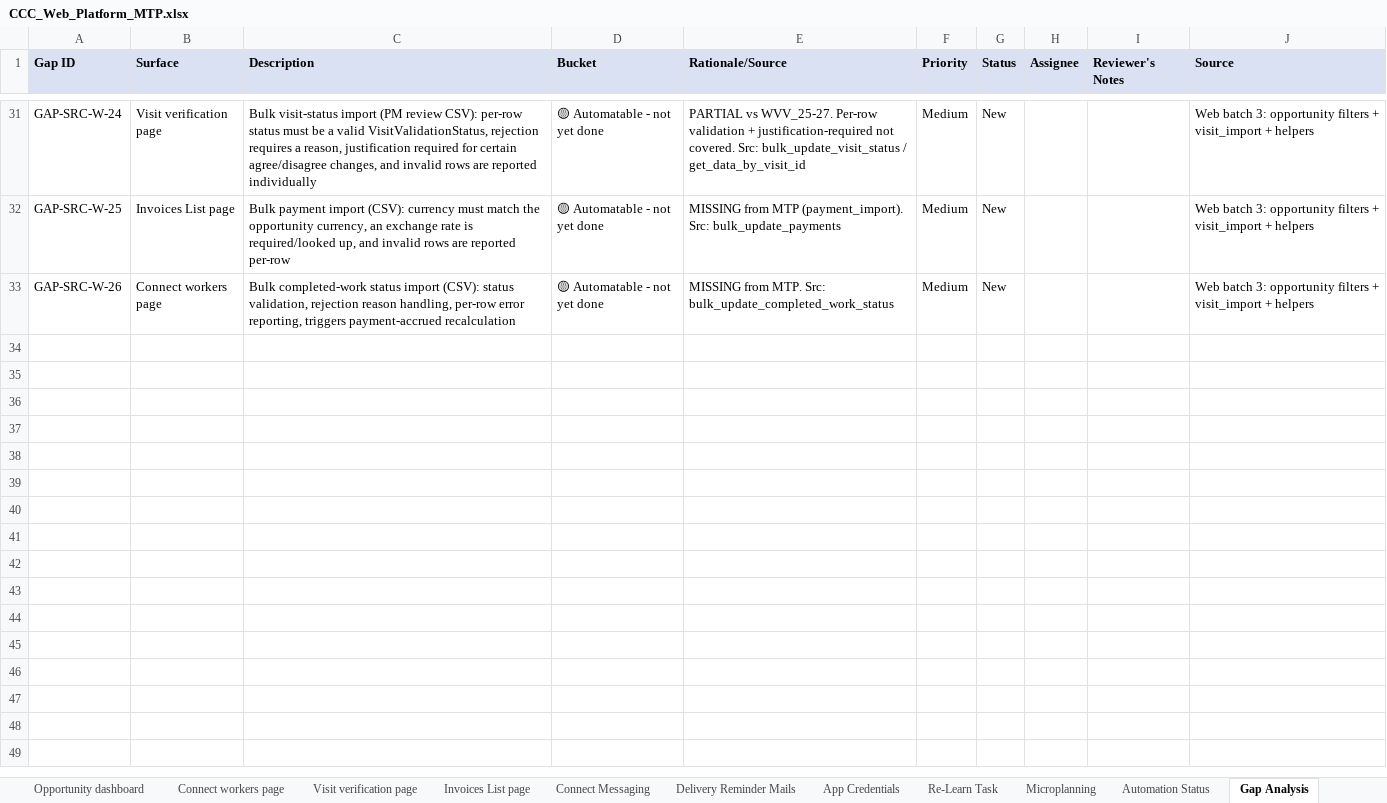
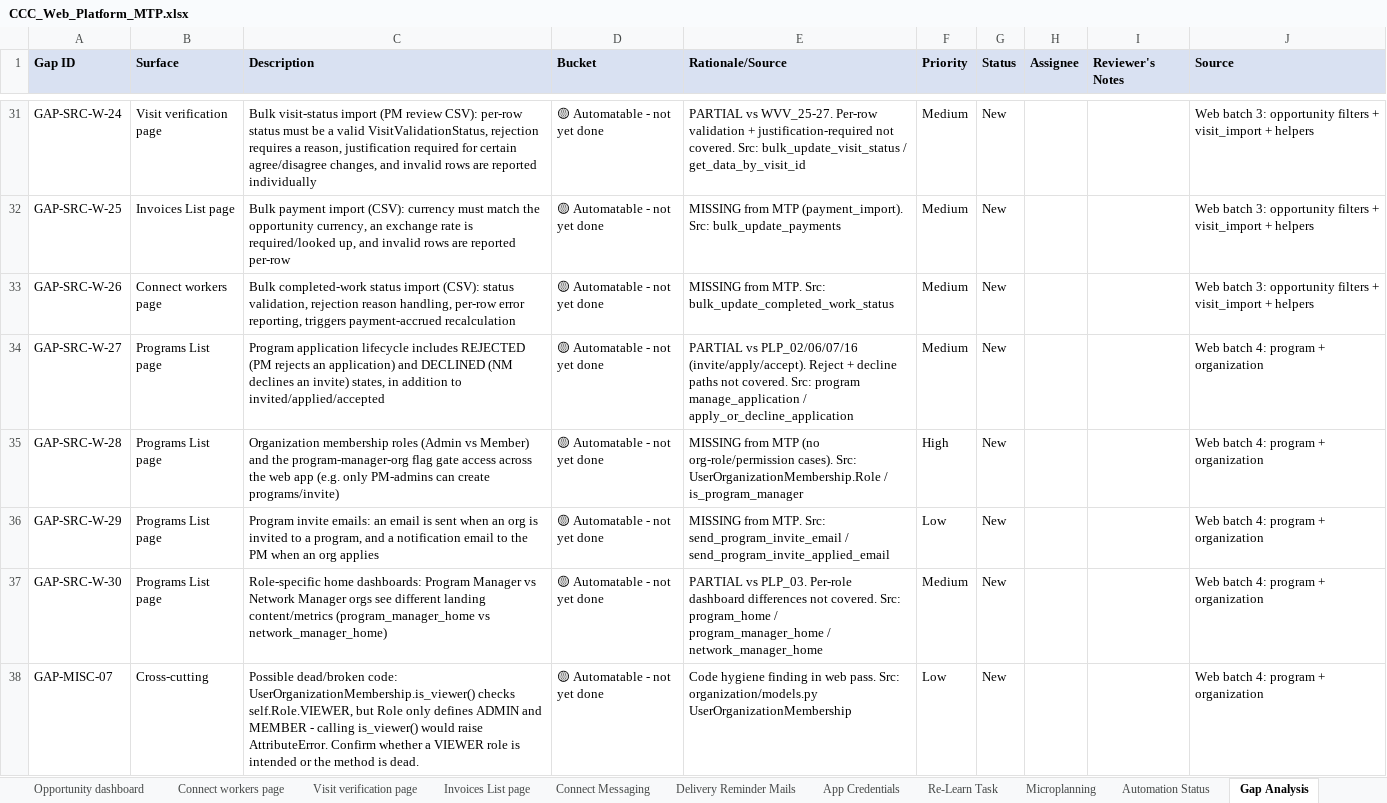
Before and after one commit to dimagi/dimagi-qa-ccc, an Excel workbook: test_plans/CCC_Web_Platform_MTP.xlsx, sheet Gap Analysis, drawn as a sheet; only a part is shown, gaps mark what is left out; values as stored, in another font and other column widths than the file's, no borders; the diff names each change by its address in the sheet, - before the commit and + after, or states it on an @@ line.

```diff
--- a/test_plans/CCC_Web_Platform_MTP.xlsx (sheet Gap Analysis)
+++ b/test_plans/CCC_Web_Platform_MTP.xlsx (sheet Gap Analysis)
+row 34: GAP-SRC-W-27 | Programs List page | Program application lifecycle includes REJECTED (PM rejects an application) and DECLINED (NM declines an invite) states, in addition to invited/applied/accepted | 🟡 Automatable - not yet done | PARTIAL vs PLP_02/06/07/16 (invite/apply/accept). Reject + decline paths not covered. Src: program manage_application / apply_or_decline_application | Medium | New |  |  | Web batch 4: program + organization
+row 35: GAP-SRC-W-28 | Programs List page | Organization membership roles (Admin vs Member) and the program-manager-org flag gate access across the web app (e.g. only PM-admins can create programs/invite) | 🟡 Automatable - not yet done | MISSING from MTP (no org-role/permission cases). Src: UserOrganizationMembership.Role / is_program_manager | High | New |  |  | Web batch 4: program + organization
+row 36: GAP-SRC-W-29 | Programs List page | Program invite emails: an email is sent when an org is invited to a program, and a notification email to the PM when an org applies | 🟡 Automatable - not yet done | MISSING from MTP. Src: send_program_invite_email / send_program_invite_applied_email | Low | New |  |  | Web batch 4: program + organization
+row 37: GAP-SRC-W-30 | Programs List page | Role-specific home dashboards: Program Manager vs Network Manager orgs see different landing content/metrics (program_manager_home vs network_manager_home) | 🟡 Automatable - not yet done | PARTIAL vs PLP_03. Per-role dashboard differences not covered. Src: program_home / program_manager_home / network_manager_home | Medium | New |  |  | Web batch 4: program + organization
+row 38: GAP-MISC-07 | Cross-cutting | Possible dead/broken code: UserOrganizationMembership.is_viewer() checks self.Role.VIEWER, but Role only defines ADMIN and MEMBER - calling is_viewer() would raise AttributeError. Confirm whether a VIEWER role is intended or the method is dead. | 🟡 Automatable - not yet done | Code hygiene finding in web pass. Src: organization/models.py UserOrganizationMembership | Low | New |  |  | Web batch 4: program + organization
```
